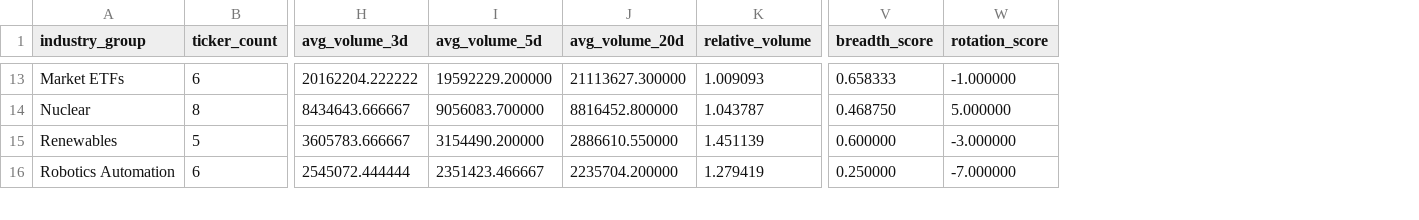
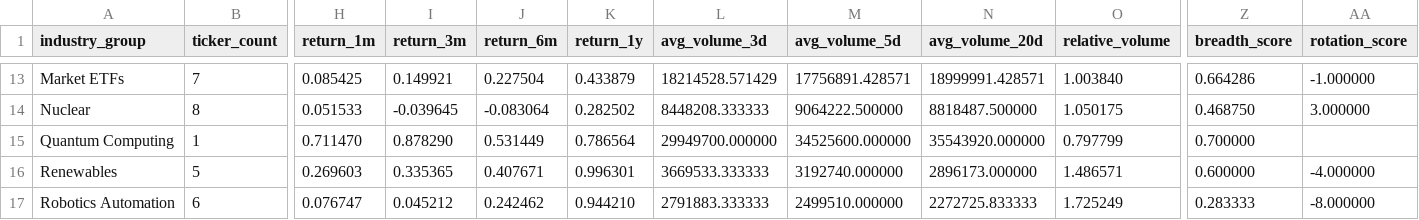
Before and after one commit to Dokal5/market-regime-monitor, a CSV file: outputs/history/2026-05-29/industry_momentum.csv, drawn as a sheet; only a part is shown, gaps mark what is left out; addresses are those after the commit; rows hold the shown columns only; the diff covers the shown part only; the diff names each change by its address in the sheet, - before the commit and + after, or states it on an @@ line.

```diff
--- a/outputs/history/2026-05-29/industry_momentum.csv
+++ b/outputs/history/2026-05-29/industry_momentum.csv
+column H (return_1m), rows 13-14: 0.085425 | 0.051533; rows 16-17: 0.269603 | 0.076747
+column I (return_3m), rows 13-14: 0.149921 | -0.039645; rows 16-17: 0.335365 | 0.045212
+column J (return_6m), rows 13-14: 0.227504 | -0.083064; rows 16-17: 0.407671 | 0.242462
+column K (return_1y), rows 13-14: 0.433879 | 0.282502; rows 16-17: 0.996301 | 0.944210
-B13 (ticker_count): 6
+B13 (ticker_count): 7
-L13 (avg_volume_3d): 20162204.222222
+L13 (avg_volume_3d): 18214528.571429
-M13 (avg_volume_5d): 19592229.200000
+M13 (avg_volume_5d): 17756891.428571
-N13 (avg_volume_20d): 21113627.300000
+N13 (avg_volume_20d): 18999991.428571
-O13 (relative_volume): 1.009093
+O13 (relative_volume): 1.003840
-Z13 (breadth_score): 0.658333
+Z13 (breadth_score): 0.664286
-L14 (avg_volume_3d): 8434643.666667
+L14 (avg_volume_3d): 8448208.333333
-M14 (avg_volume_5d): 9056083.700000
+M14 (avg_volume_5d): 9064222.500000
-N14 (avg_volume_20d): 8816452.800000
+N14 (avg_volume_20d): 8818487.500000
-O14 (relative_volume): 1.043787
+O14 (relative_volume): 1.050175
-AA14 (rotation_score): 5.000000
+AA14 (rotation_score): 3.000000
+row 15: Quantum Computing | 1 | 0.711470 | 0.878290 | 0.531449 | 0.786564 | 29949700.000000 | 34525600.000000 | 35543920.000000 | 0.797799 | 0.700000
-L16 (avg_volume_3d): 3605783.666667
+L16 (avg_volume_3d): 3669533.333333
-M16 (avg_volume_5d): 3154490.200000
+M16 (avg_volume_5d): 3192740.000000
-N16 (avg_volume_20d): 2886610.550000
+N16 (avg_volume_20d): 2896173.000000
-O16 (relative_volume): 1.451139
+O16 (relative_volume): 1.486571
-AA16 (rotation_score): -3.000000
+AA16 (rotation_score): -4.000000
-L17 (avg_volume_3d): 2545072.444444
+L17 (avg_volume_3d): 2791883.333333
-M17 (avg_volume_5d): 2351423.466667
+M17 (avg_volume_5d): 2499510.000000
-N17 (avg_volume_20d): 2235704.200000
+N17 (avg_volume_20d): 2272725.833333
-O17 (relative_volume): 1.279419
+O17 (relative_volume): 1.725249
-Z17 (breadth_score): 0.250000
+Z17 (breadth_score): 0.283333
-AA17 (rotation_score): -7.000000
+AA17 (rotation_score): -8.000000
```
Also changed, not shown: 119 edited cells elsewhere in this file, outputs/history/industry_rotation_history.csv, outputs/industry_momentum.csv, 15 other files.
